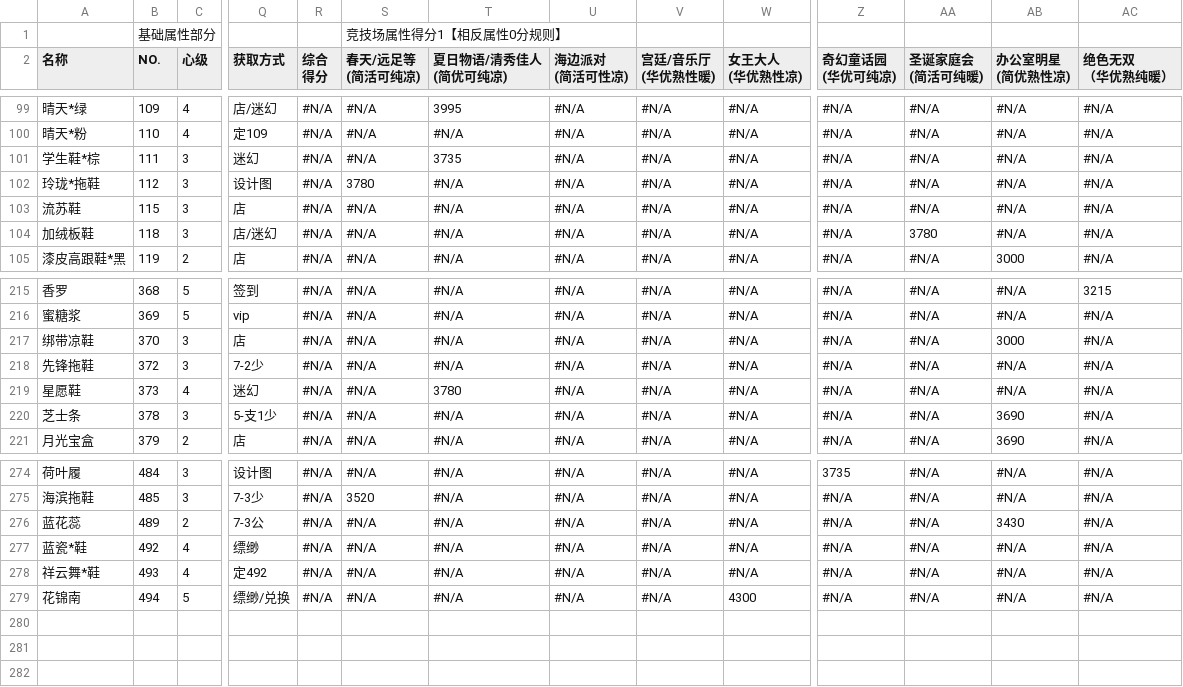
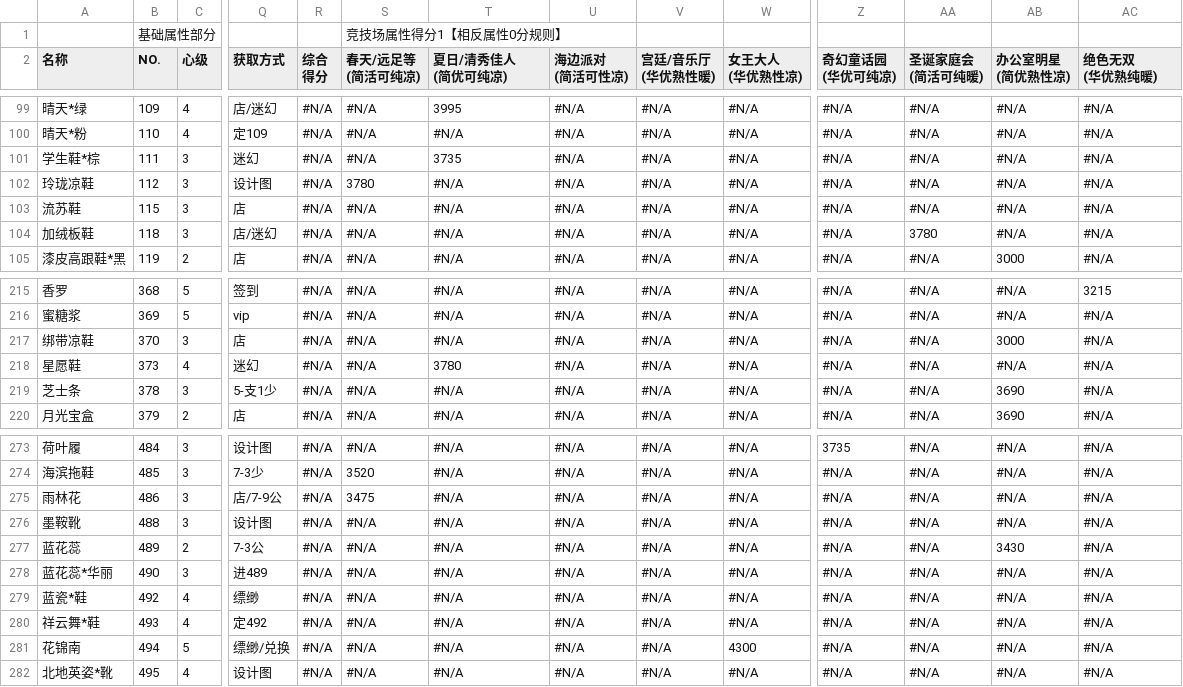
Before and after one commit to sebi-p-ro/nikkiup2u3, a CSV file: raw/shoes.csv, drawn as a sheet; only a part is shown, gaps mark what is left out; removed rows and columns are numbered as before the commit, all else as after; rows hold the shown columns only; ↵ is a line break in a cell; the diff names each change by its address in the sheet, - before the commit and + after, or states it on an @@ line.

```diff
--- a/raw/shoes.csv
+++ b/raw/shoes.csv
-T2: 夏日物语/清秀佳人 ↵ (简优可纯凉)
+T2: 夏日/清秀佳人 ↵ (简优可纯凉)
-AC2: 绝色无双 ↵ （华优熟纯暖）
+AC2: 绝色无双 ↵ (华优熟纯暖)
-A102 (名称): 玲珑*拖鞋
+A102 (名称): 玲珑凉鞋
-row 218: 先锋拖鞋 | 372 | 3 | 7-2少 | #N/A | #N/A | #N/A | #N/A | #N/A | #N/A | #N/A | #N/A | #N/A | #N/A
+row 275: 雨林花 | 486 | 3 | 店/7-9公 | #N/A | 3475 | #N/A | #N/A | #N/A | #N/A | #N/A | #N/A | #N/A | #N/A
+row 276: 墨鞍靴 | 488 | 3 | 设计图 | #N/A | #N/A | #N/A | #N/A | #N/A | #N/A | #N/A | #N/A | #N/A | #N/A
+row 278: 蓝花蕊*华丽 | 490 | 3 | 进489 | #N/A | #N/A | #N/A | #N/A | #N/A | #N/A | #N/A | #N/A | #N/A | #N/A
+row 282: 北地英姿*靴 | 495 | 4 | 设计图 | #N/A | #N/A | #N/A | #N/A | #N/A | #N/A | #N/A | #N/A | #N/A | #N/A
```
Also changed, not shown: raw/accessories.csv, raw/bottoms.csv, 10 other files.
